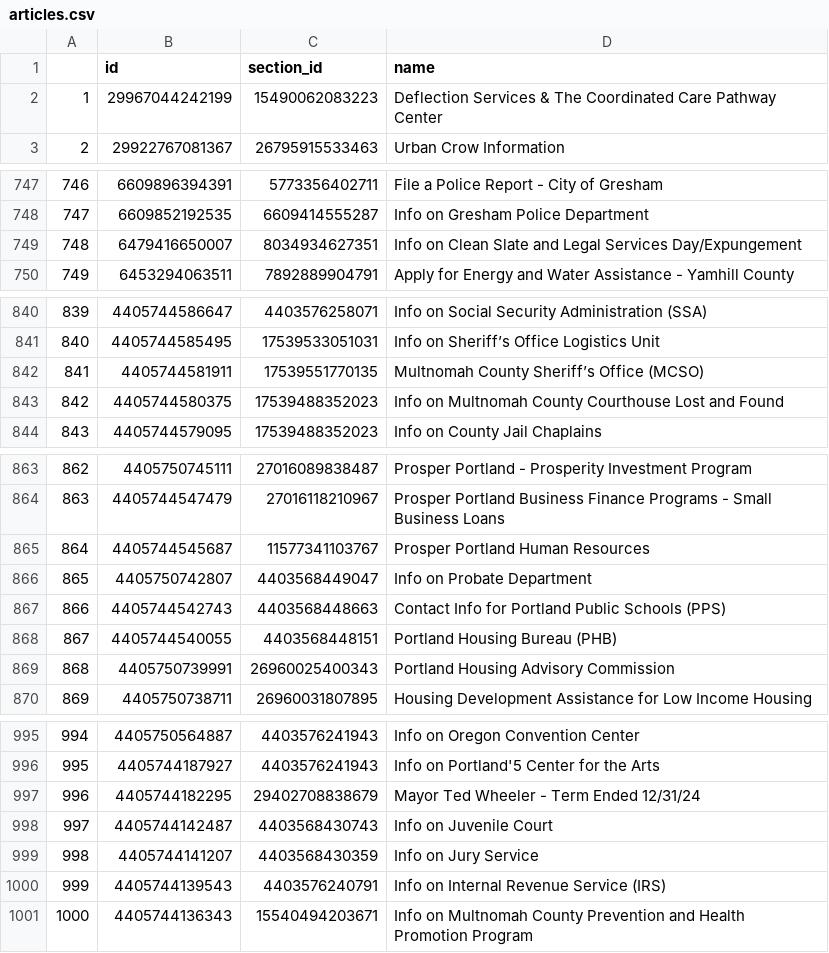
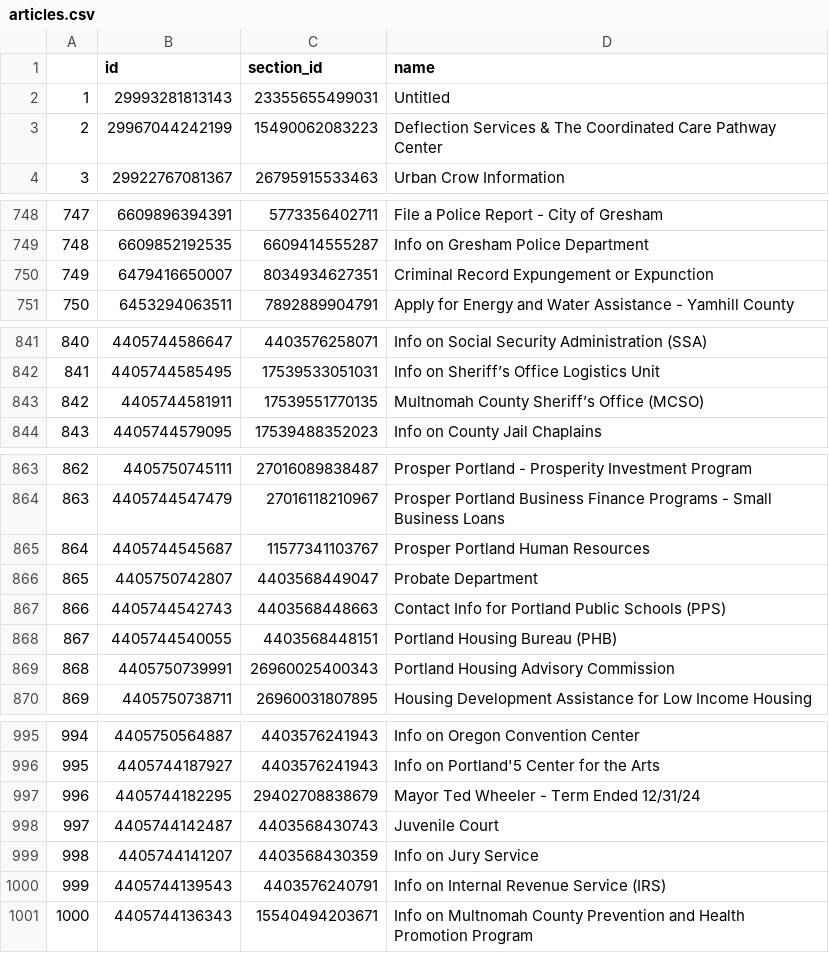
Before and after one commit to eGovPDX/zendesk-data-analysis, a CSV file: data/articles.csv, drawn as a sheet; only a part is shown, gaps mark what is left out; removed rows and columns are numbered as before the commit, all else as after; the diff covers the shown part only; the diff names each change by its address in the sheet, - before the commit and + after, or states it on an @@ line.

```diff
--- a/data/articles.csv
+++ b/data/articles.csv
+row 2: 1 | 29993281813143 | 23355655499031 | Untitled
@@ column A renumbered between rows 3 and 843 @@
-D750 (name): Info on Clean Slate and Legal Services Day/Expungement
+D750 (name): Criminal Record Expungement or Expunction
-row 843: 842 | 4405744580375 | 17539488352023 | Info on Multnomah County Courthouse Lost and Found
-D866 (name): Info on Probate Department
+D866 (name): Probate Department
-D998 (name): Info on Juvenile Court
+D998 (name): Juvenile Court
```
Also changed, not shown: 5 edited cells elsewhere in this file.
